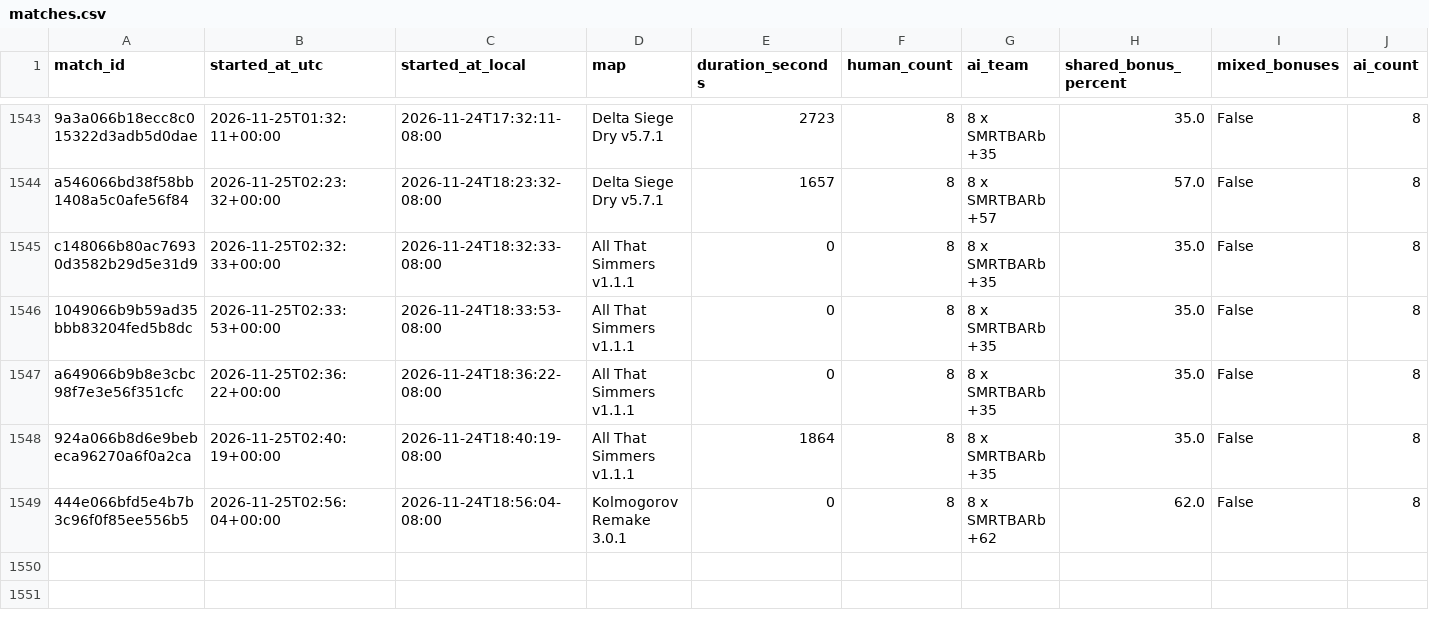
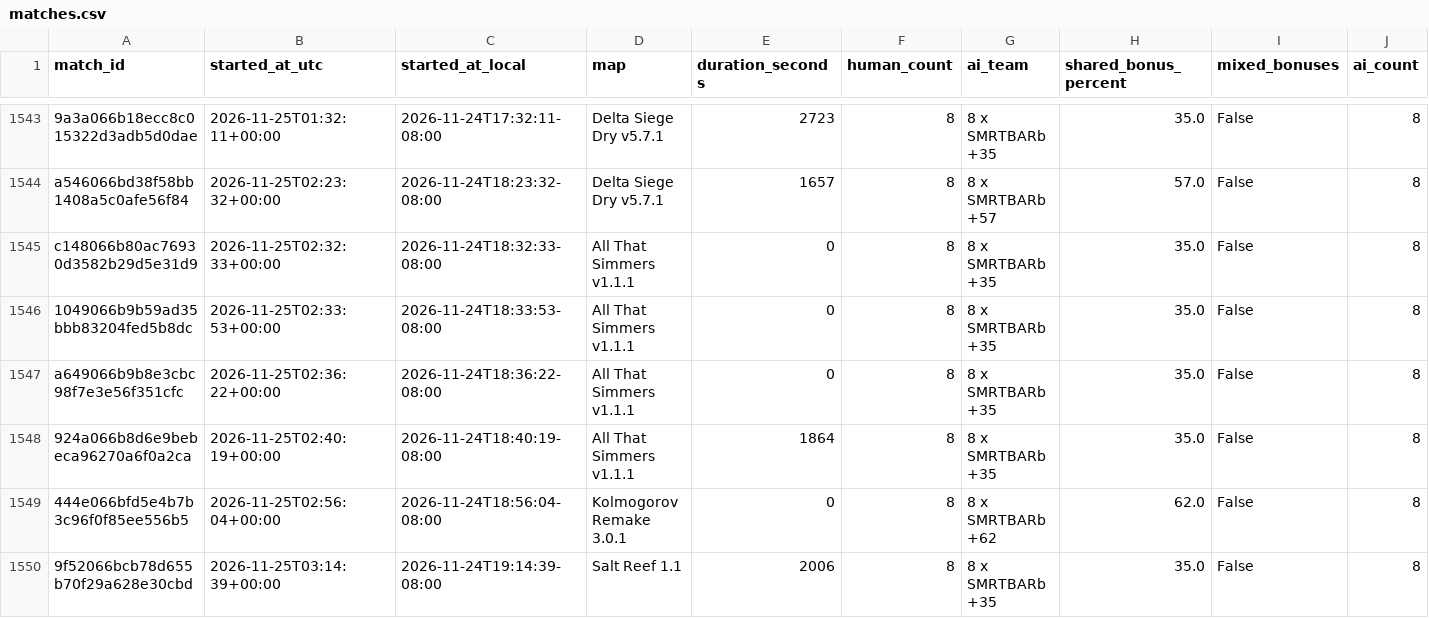
Before and after one commit to Barscrewl/BarbOS, a CSV file: public/fixed_seed/matches.csv, drawn as a sheet; only a part is shown, gaps mark what is left out; rows hold the shown columns only; the diff names each change by its address in the sheet, - before the commit and + after, or states it on an @@ line.

```diff
--- a/public/fixed_seed/matches.csv
+++ b/public/fixed_seed/matches.csv
+row 1550: 9f52066bcb78d655b70f29a628e30cbd | 2026-11-25T03:14:39+00:00 | 2026-11-24T19:14:39-08:00 | Salt Reef 1.1 | 2006 | 8 | 8 x SMRTBARb +35 | 35.0 | False | 8
```
Also changed, not shown: data/matches_index.csv, public/fixed_seed/ratings.csv, 14 other files.
